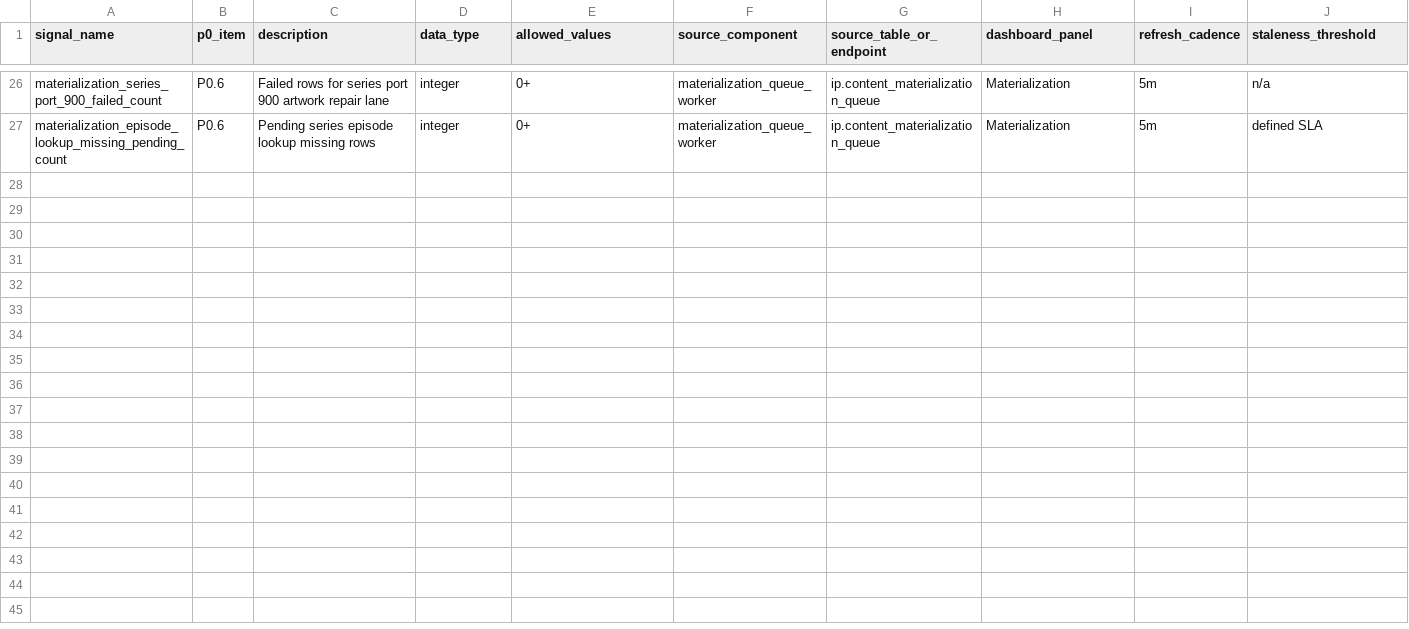
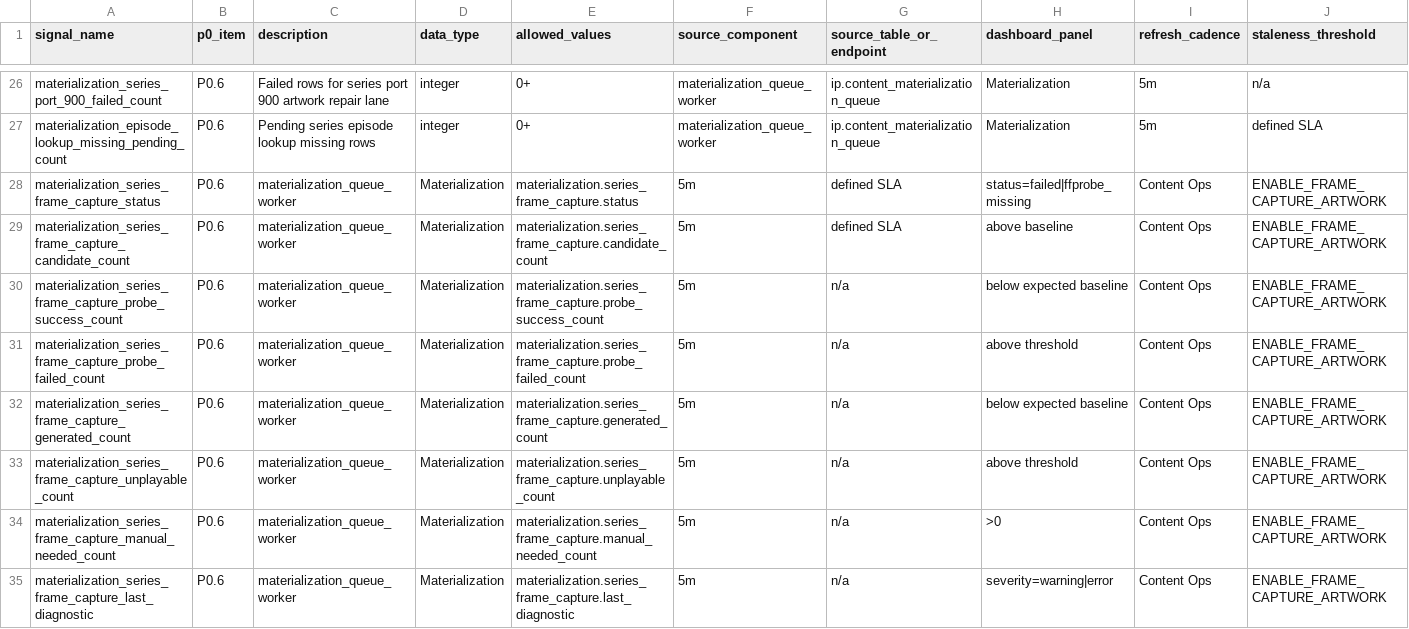
Before and after one commit to korcelp-wq/miratv_ingest, a CSV file: 07_P0_SIGNAL_DICTIONARY_2026-05-26.csv, drawn as a sheet; only a part is shown, gaps mark what is left out; rows hold the shown columns only; the diff names each change by its address in the sheet, - before the commit and + after, or states it on an @@ line.

Commit message:
feat: add series frame capture artwork worker contract

```diff
--- a/07_P0_SIGNAL_DICTIONARY_2026-05-26.csv
+++ b/07_P0_SIGNAL_DICTIONARY_2026-05-26.csv
+row 28: materialization_series_frame_capture_status | P0.6 | materialization_queue_worker | Materialization | materialization.series_frame_capture.status | 5m | defined SLA | status=failed|ffprobe_missing | Content Ops | ENABLE_FRAME_CAPTURE_ARTWORK
+row 29: materialization_series_frame_capture_candidate_count | P0.6 | materialization_queue_worker | Materialization | materialization.series_frame_capture.candidate_count | 5m | defined SLA | above baseline | Content Ops | ENABLE_FRAME_CAPTURE_ARTWORK
+row 30: materialization_series_frame_capture_probe_success_count | P0.6 | materialization_queue_worker | Materialization | materialization.series_frame_capture.probe_success_count | 5m | n/a | below expected baseline | Content Ops | ENABLE_FRAME_CAPTURE_ARTWORK
+row 31: materialization_series_frame_capture_probe_failed_count | P0.6 | materialization_queue_worker | Materialization | materialization.series_frame_capture.probe_failed_count | 5m | n/a | above threshold | Content Ops | ENABLE_FRAME_CAPTURE_ARTWORK
+row 32: materialization_series_frame_capture_generated_count | P0.6 | materialization_queue_worker | Materialization | materialization.series_frame_capture.generated_count | 5m | n/a | below expected baseline | Content Ops | ENABLE_FRAME_CAPTURE_ARTWORK
+row 33: materialization_series_frame_capture_unplayable_count | P0.6 | materialization_queue_worker | Materialization | materialization.series_frame_capture.unplayable_count | 5m | n/a | above threshold | Content Ops | ENABLE_FRAME_CAPTURE_ARTWORK
+row 34: materialization_series_frame_capture_manual_needed_count | P0.6 | materialization_queue_worker | Materialization | materialization.series_frame_capture.manual_needed_count | 5m | n/a | >0 | Content Ops | ENABLE_FRAME_CAPTURE_ARTWORK
+row 35: materialization_series_frame_capture_last_diagnostic | P0.6 | materialization_queue_worker | Materialization | materialization.series_frame_capture.last_diagnostic | 5m | n/a | severity=warning|error | Content Ops | ENABLE_FRAME_CAPTURE_ARTWORK
```
Also changed, not shown: 10_DASHBOARD_SIGNAL_MAPPING_2026-05-26.csv, 2 other files.
